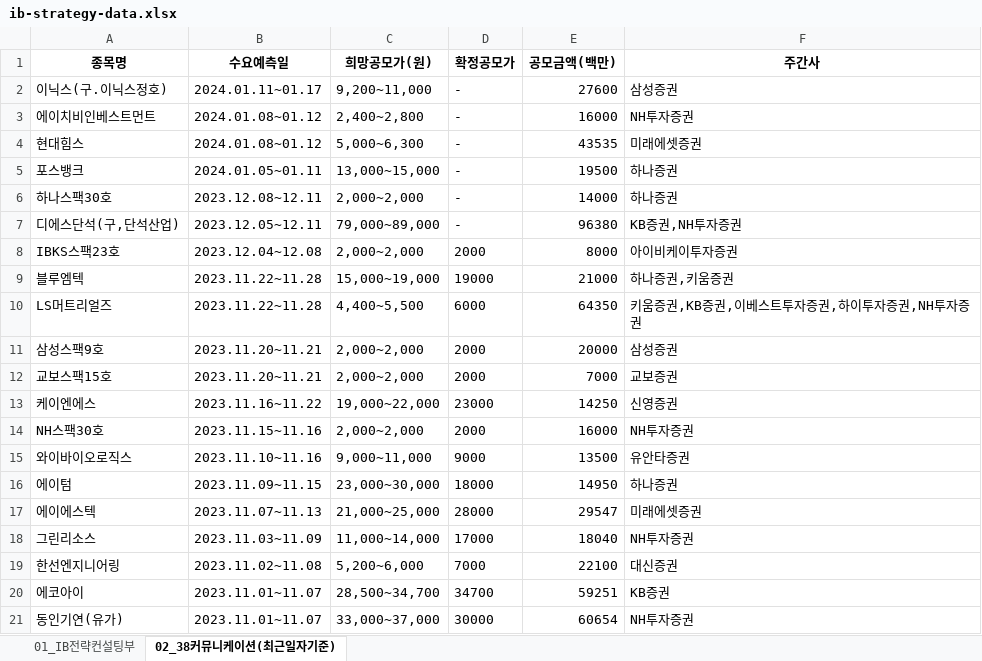
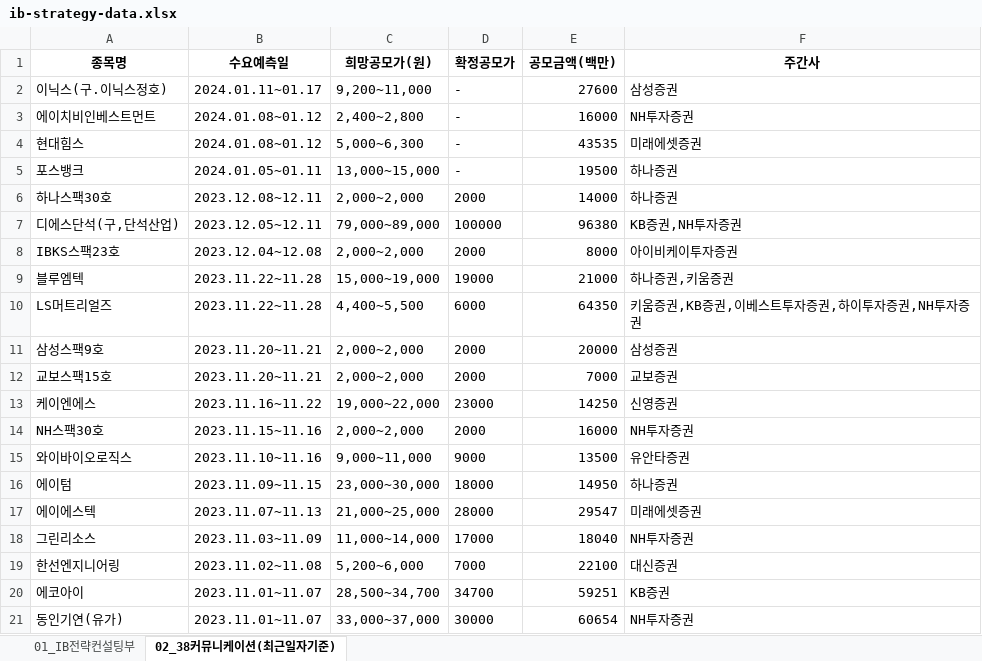
Before and after one commit to Kis-ds/IPO, an Excel workbook: datasets/ib-strategy-data.xlsx, sheet 02_38커뮤니케이션(최근일자기준), drawn as a sheet; values as stored, in another font and other column widths than the file's, no borders; the diff names each change by its address in the sheet, - before the commit and + after, or states it on an @@ line.

```diff
--- a/datasets/ib-strategy-data.xlsx (sheet 02_38커뮤니케이션(최근일자기준))
+++ b/datasets/ib-strategy-data.xlsx (sheet 02_38커뮤니케이션(최근일자기준))
-D6 (확정공모가): -
+D6 (확정공모가): 2000
-D7 (확정공모가): -
+D7 (확정공모가): 100000
```
Also changed, not shown: datasets/corporate-finance-data.xlsx, datasets/form1.xlsx, 4 other files.
